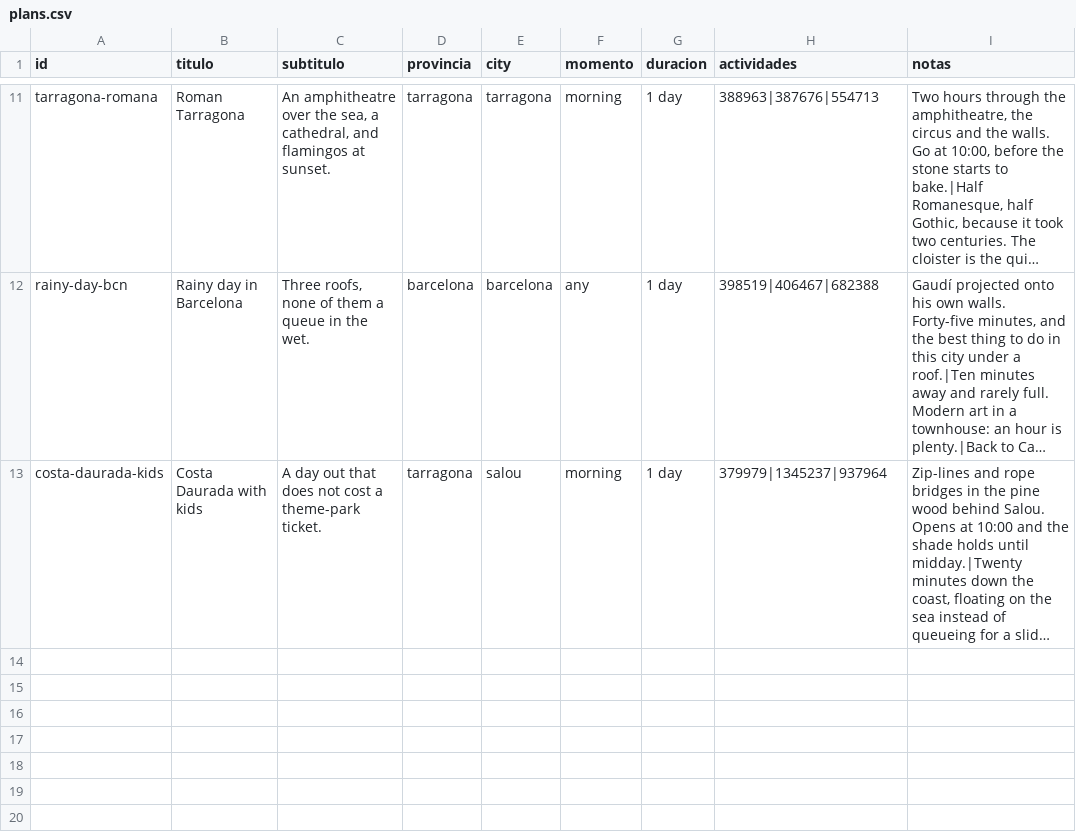
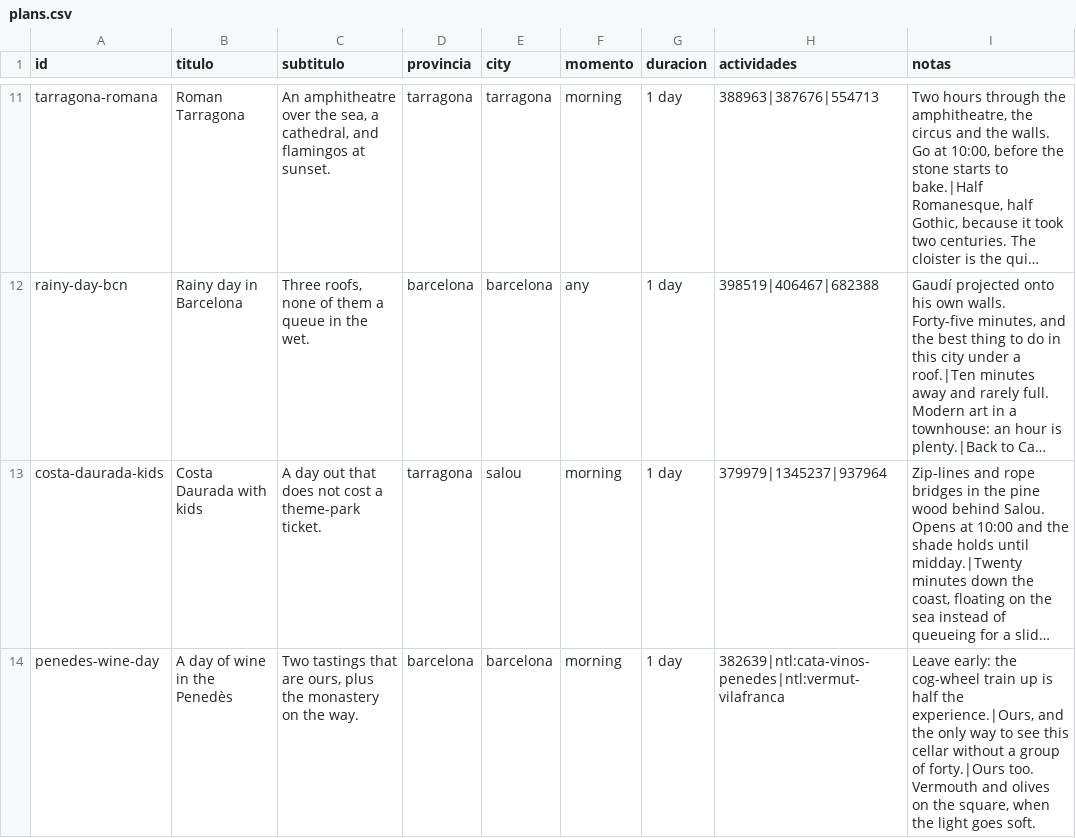
Before and after one commit to immarcdela7-hub/mi-estanco-app, a CSV file: web/plans.csv, drawn as a sheet; only a part is shown, gaps mark what is left out; long unchanged cells end in …; the diff names each change by its address in the sheet, - before the commit and + after, or states it on an @@ line.

```diff
--- a/web/plans.csv
+++ b/web/plans.csv
+row 14: penedes-wine-day | A day of wine in the Penedès | Two tastings that are ours, plus the monastery on the way. | barcelona | barcelona | morning | 1 day | 382639|ntl:cata-vinos-penedes|ntl:vermut-vilafranca | Leave early: the cog-wheel train up is half the experience.|Ours, and the only way to see this cellar without a group of forty.|Ours too. Vermouth and olives on the square, when the light goes soft.
```
Also changed, not shown: 14 other files.
